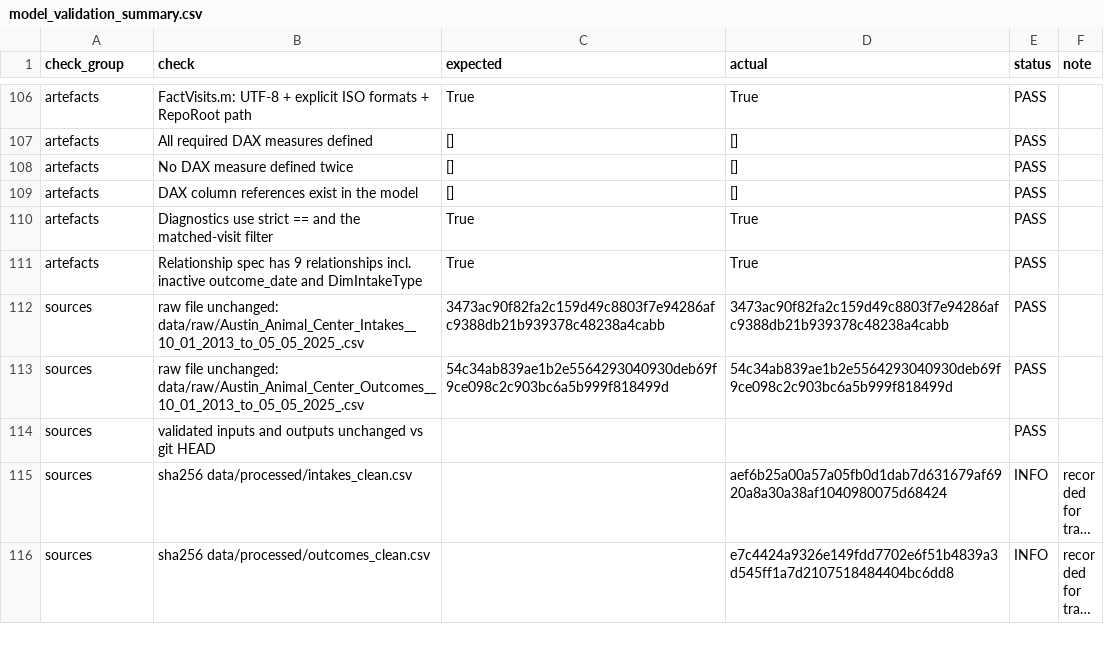
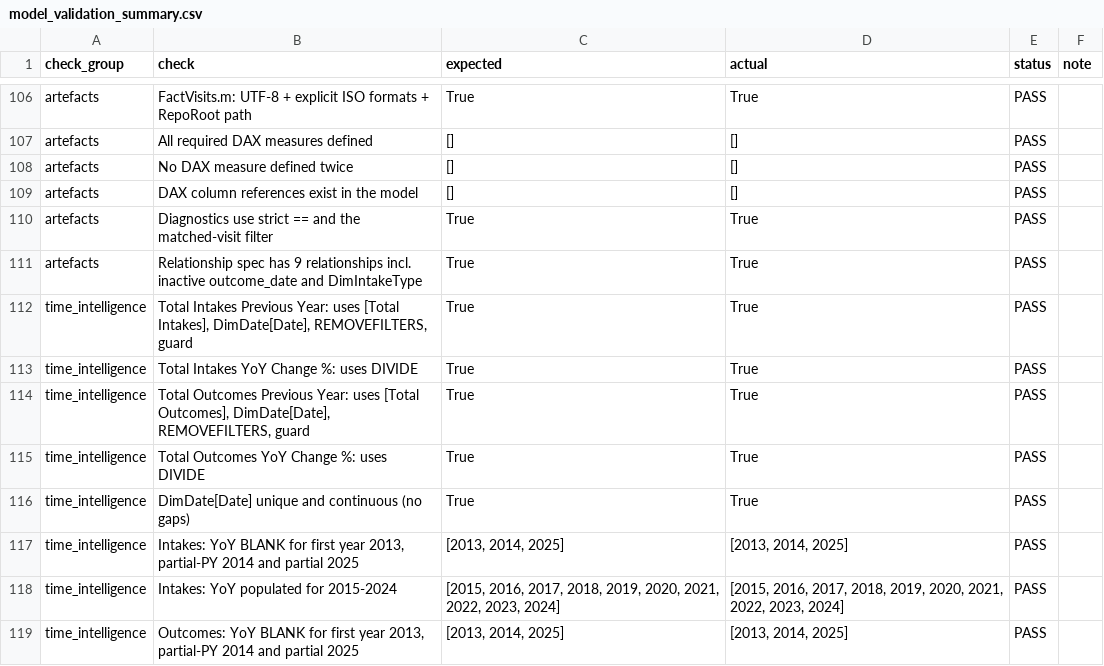
Before and after one commit to suyash-gore/Austin_Animal_Center_Analytics, a CSV file: outputs/powerbi/model_validation_summary.csv, drawn as a sheet; only a part is shown, gaps mark what is left out; the shorter side is filled out with more unchanged rows; long unchanged cells end in …; the diff covers the shown part only; the diff names each change by its address in the sheet, - before the commit and + after, or states it on an @@ line.

```diff
--- a/outputs/powerbi/model_validation_summary.csv
+++ b/outputs/powerbi/model_validation_summary.csv
+row 112: time_intelligence | Total Intakes Previous Year: uses [Total Intakes], DimDate[Date], REMOVEFILTERS, guard | True | True | PASS
+row 113: time_intelligence | Total Intakes YoY Change %: uses DIVIDE | True | True | PASS
+row 114: time_intelligence | Total Outcomes Previous Year: uses [Total Outcomes], DimDate[Date], REMOVEFILTERS, guard | True | True | PASS
+row 115: time_intelligence | Total Outcomes YoY Change %: uses DIVIDE | True | True | PASS
+row 116: time_intelligence | DimDate[Date] unique and continuous (no gaps) | True | True | PASS
+row 117: time_intelligence | Intakes: YoY BLANK for first year 2013, partial-PY 2014 and partial 2025 | [2013, 2014, 2025] | [2013, 2014, 2025] | PASS
+row 118: time_intelligence | Intakes: YoY populated for 2015-2024 | [2015, 2016, 2017, 2018, 2019, 2020, 2021, 2022, 2023, 2024] | [2015, 2016, 2017, 2018, 2019, 2020, 2021, 2022, 2023, 2024] | PASS
+row 119: time_intelligence | Outcomes: YoY BLANK for first year 2013, partial-PY 2014 and partial 2025 | [2013, 2014, 2025] | [2013, 2014, 2025] | PASS
```
Also changed, not shown: 8 added rows elsewhere in this file, 6 other files.
